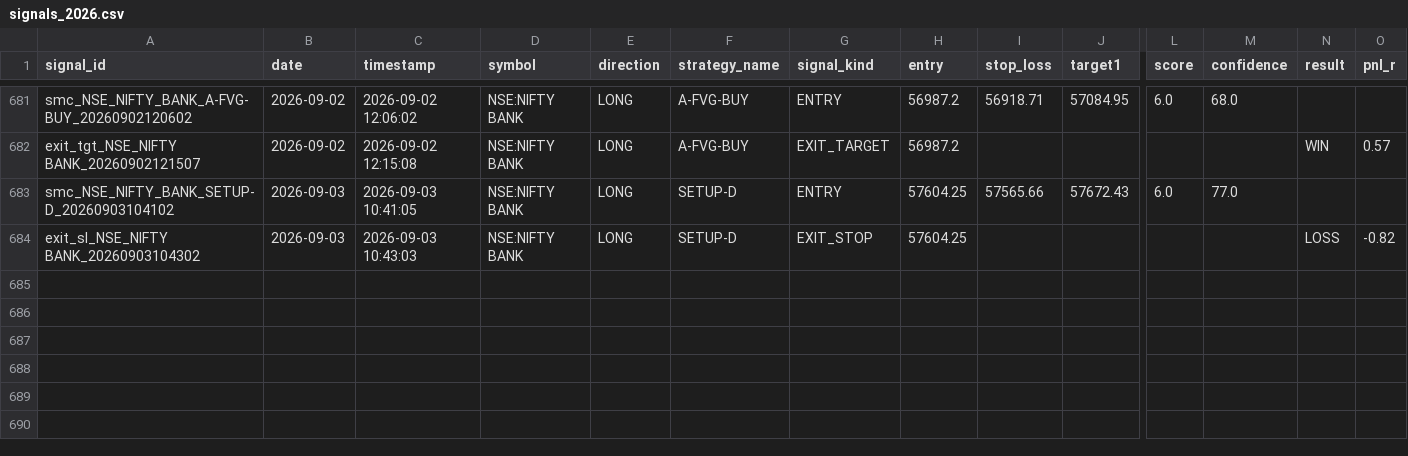
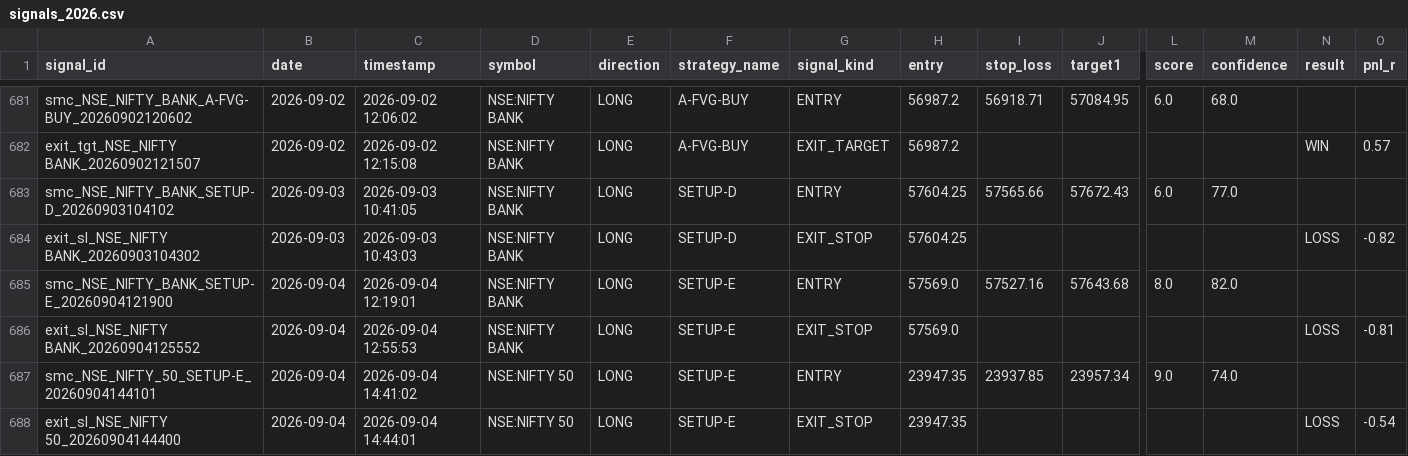
Before and after one commit to Gauravsingh257/stocks-with-gaurav, a CSV file: signal_history/signals_2026.csv, drawn as a sheet; only a part is shown, gaps mark what is left out; rows hold the shown columns only; the diff names each change by its address in the sheet, - before the commit and + after, or states it on an @@ line.

```diff
--- a/signal_history/signals_2026.csv
+++ b/signal_history/signals_2026.csv
+row 685: smc_NSE_NIFTY_BANK_SETUP-E_20260904121900 | 2026-09-04 | 2026-09-04 12:19:01 | NSE:NIFTY BANK | LONG | SETUP-E | ENTRY | 57569.0 | 57527.16 | 57643.68 | 8.0 | 82.0
+row 686: exit_sl_NSE_NIFTY BANK_20260904125552 | 2026-09-04 | 2026-09-04 12:55:53 | NSE:NIFTY BANK | LONG | SETUP-E | EXIT_STOP | 57569.0 |  |  |  |  | LOSS | -0.81
+row 687: smc_NSE_NIFTY_50_SETUP-E_20260904144101 | 2026-09-04 | 2026-09-04 14:41:02 | NSE:NIFTY 50 | LONG | SETUP-E | ENTRY | 23947.35 | 23937.85 | 23957.34 | 9.0 | 74.0
+row 688: exit_sl_NSE_NIFTY 50_20260904144400 | 2026-09-04 | 2026-09-04 14:44:01 | NSE:NIFTY 50 | LONG | SETUP-E | EXIT_STOP | 23947.35 |  |  |  |  | LOSS | -0.54
```
